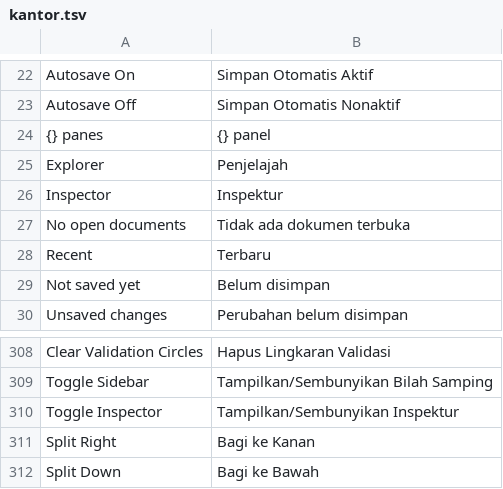
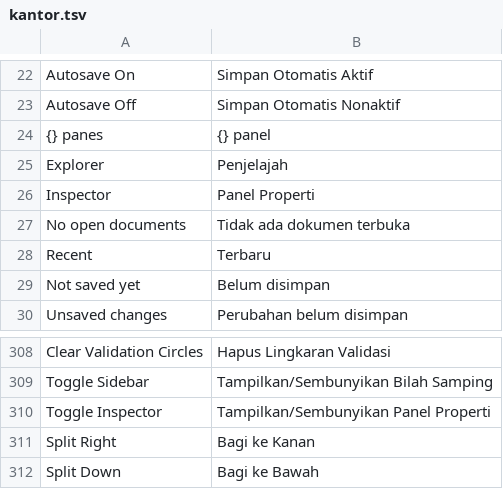
Before and after one commit to dzulfikar08/kantor, a TSV file: crates/kantor_ui/i18n/kantor.tsv, drawn as a sheet; only a part is shown, gaps mark what is left out.

Commit message:
Indonesian: Coretan and Panel Properti, as chosen; Berkas kept

```diff
--- a/crates/kantor_ui/i18n/kantor.tsv
+++ b/crates/kantor_ui/i18n/kantor.tsv
@@ -25,3 +25,3 @@ Autosave Off	Simpan Otomatis Nonaktif
 Explorer	Penjelajah
-Inspector	Inspektur
+Inspector	Panel Properti
 No open documents	Tidak ada dokumen terbuka
@@ -309,3 +309,3 @@ Clear Validation Circles	Hapus Lingkaran Validasi
 Toggle Sidebar	Tampilkan/Sembunyikan Bilah Samping
-Toggle Inspector	Tampilkan/Sembunyikan Inspektur
+Toggle Inspector	Tampilkan/Sembunyikan Panel Properti
 Split Right	Bagi ke Kanan
```
Also changed, not shown: crates/kantor_ui/i18n/common.tsv, 1 other file.
